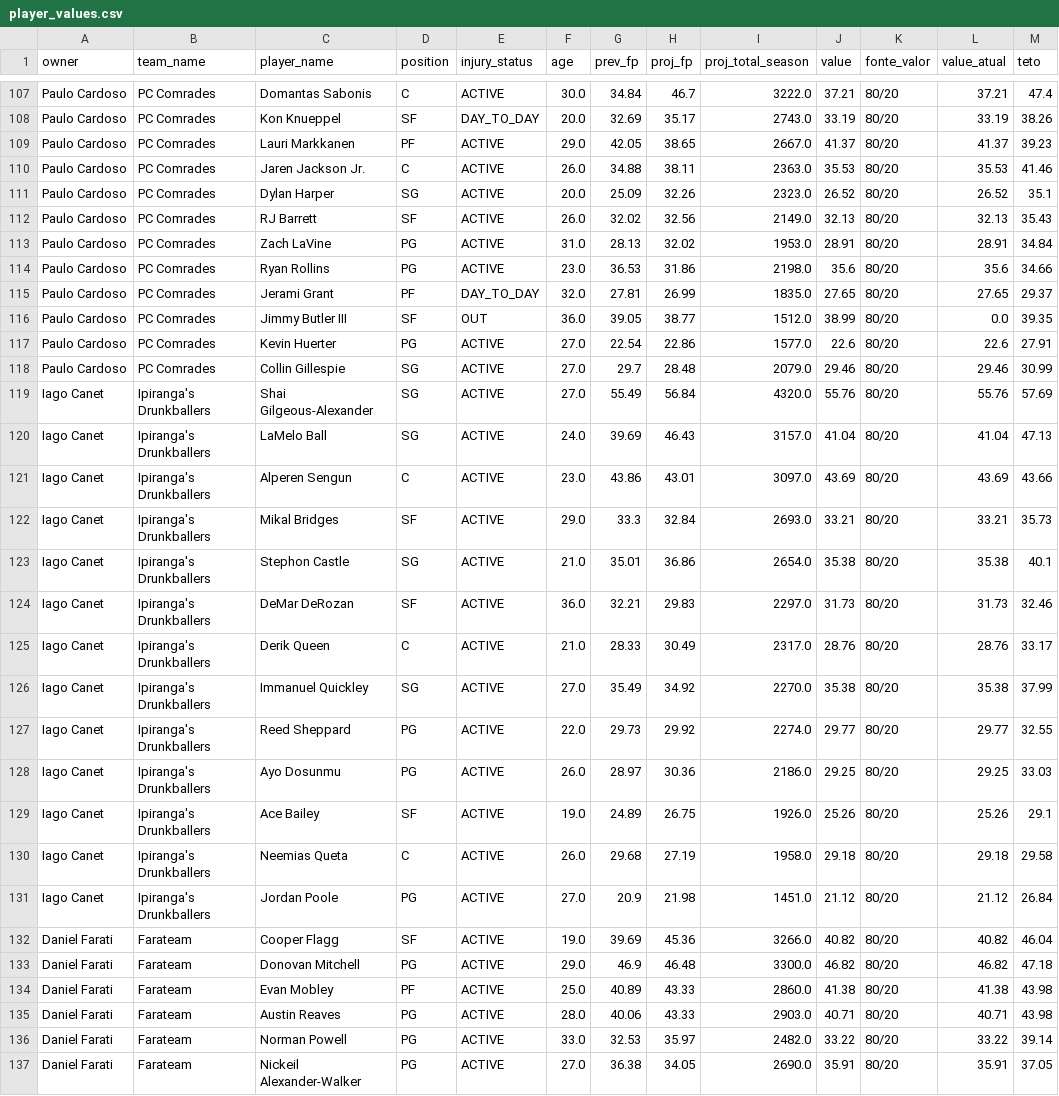
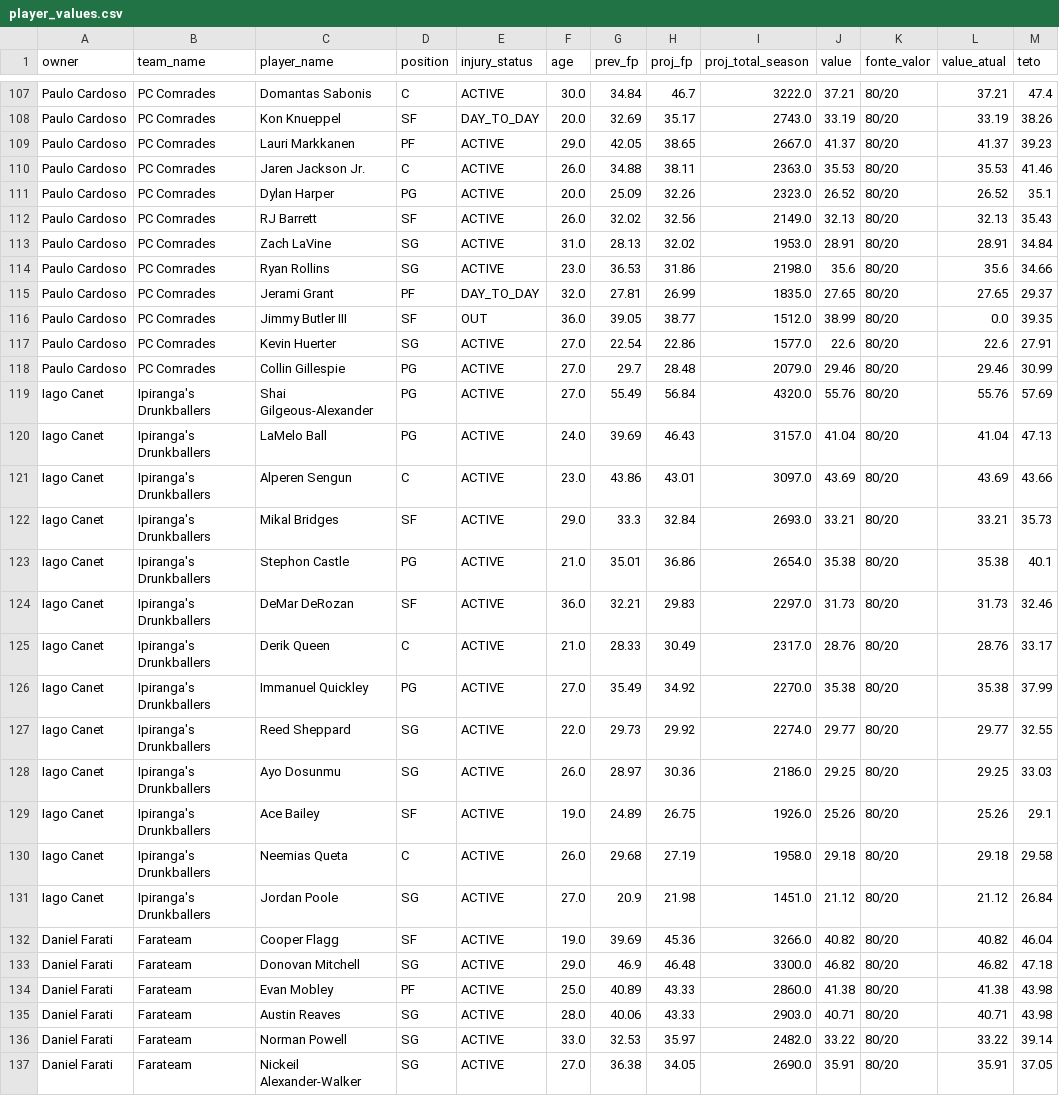
Before and after one commit to tomzinhos/fantasy-nba, a CSV file: data/player_values.csv, drawn as a sheet; only a part is shown, gaps mark what is left out; the diff covers the shown part only; the diff names each change by its address in the sheet, - before the commit and + after, or states it on an @@ line.

```diff
--- a/data/player_values.csv
+++ b/data/player_values.csv
-D111 (position): SG
+D111 (position): PG
-D113:D114 (position): PG
+D113:D114 (position): SG
-D117 (position): PG
+D117 (position): SG
-D118:D120 (position): SG
+D118:D120 (position): PG
-D123 (position): SG
+D123 (position): PG
-D126 (position): SG
+D126 (position): PG
-D127:D128 (position): PG
+D127:D128 (position): SG
-D131 (position): PG
+D131 (position): SG
-D133 (position): PG
+D133 (position): SG
-D135:D137 (position): PG
+D135:D137 (position): SG
```
Also changed, not shown: 50 edited cells elsewhere in this file, data/players_base.csv, data/rosters.csv, 8 other files.
